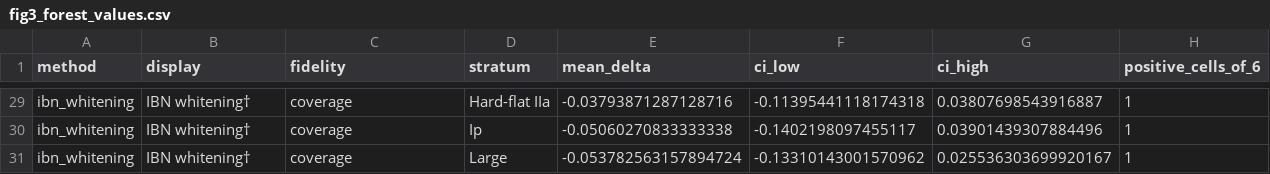
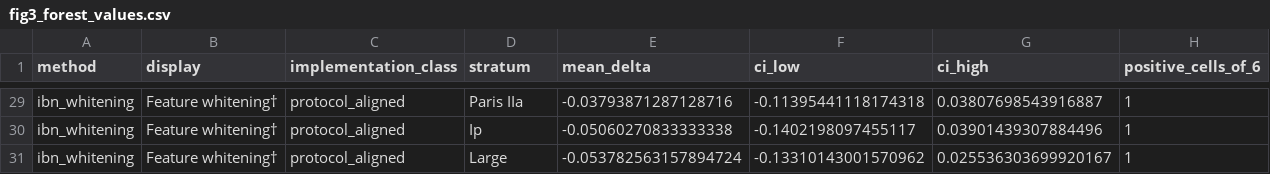
Before and after one commit to Summerxlfw/polyp-augmentation-floor-study, a CSV file: data/derived/fig3_forest_values.csv, drawn as a sheet; only a part is shown, gaps mark what is left out; the diff covers the shown part only; the diff names each change by its address in the sheet, - before the commit and + after, or states it on an @@ line.

```diff
--- a/data/derived/fig3_forest_values.csv
+++ b/data/derived/fig3_forest_values.csv
-C1: fidelity
+C1: implementation_class
-B29:B31 (display): IBN whitening†
+B29:B31 (display): Feature whitening†
-C29:C31 (implementation_class): coverage
+C29:C31 (implementation_class): protocol_aligned
-D29 (stratum): Hard-flat IIa
+D29 (stratum): Paris IIa
```
Also changed, not shown: 57 edited cells elsewhere in this file, data/derived/T1_protocol_shell.csv, data/derived/T3_phenotype_effect_shell.csv, 15 other files.
